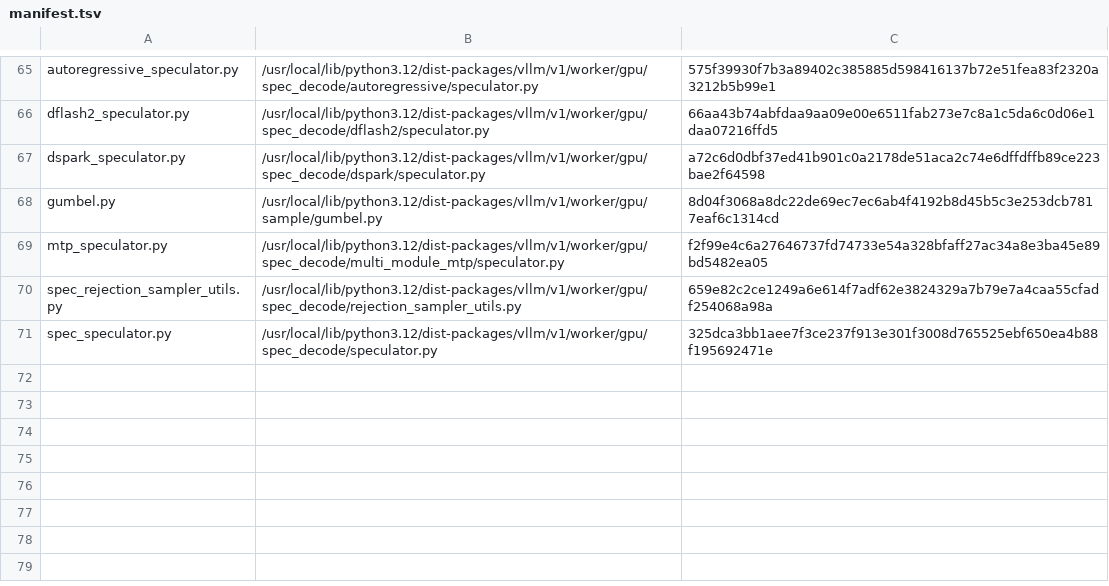
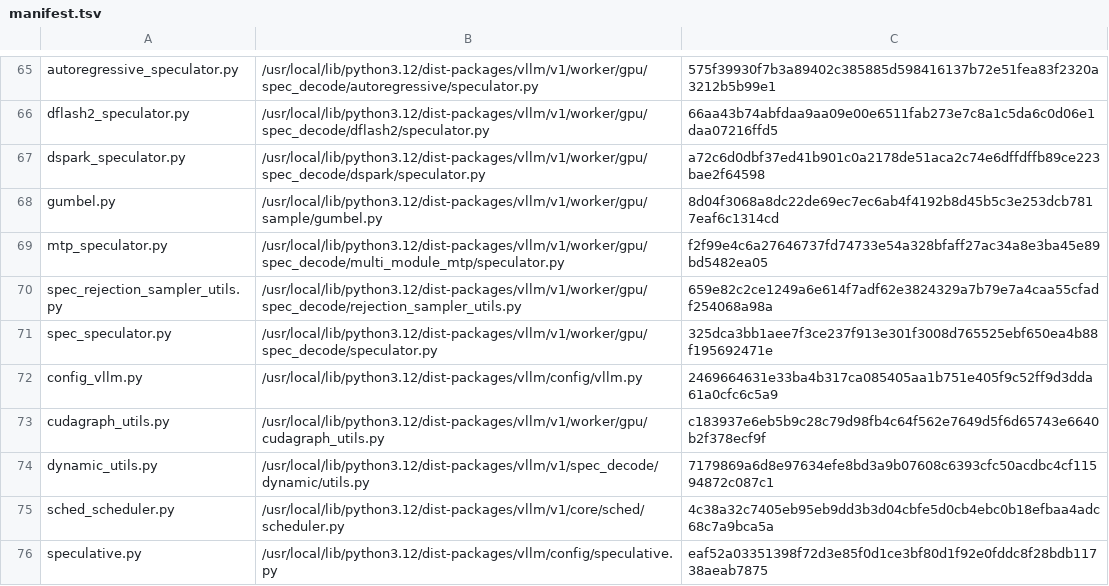
Before and after one commit to choiceoh/stkernel, a TSV file: build/glm53/manifest.tsv, drawn as a sheet; only a part is shown, gaps mark what is left out; the diff names each change by its address in the sheet, - before the commit and + after, or states it on an @@ line.

```diff
--- a/build/glm53/manifest.tsv
+++ b/build/glm53/manifest.tsv
+row 72: config_vllm.py | /usr/local/lib/python3.12/dist-packages/vllm/config/vllm.py | 2469664631e33ba4b317ca085405aa1b751e405f9c52ff9d3dda61a0cfc6c5a9
+row 73: cudagraph_utils.py | /usr/local/lib/python3.12/dist-packages/vllm/v1/worker/gpu/cudagraph_utils.py | c183937e6eb5b9c28c79d98fb4c64f562e7649d5f6d65743e6640b2f378ecf9f
+row 74: dynamic_utils.py | /usr/local/lib/python3.12/dist-packages/vllm/v1/spec_decode/dynamic/utils.py | 7179869a6d8e97634efe8bd3a9b07608c6393cfc50acdbc4cf11594872c087c1
+row 75: sched_scheduler.py | /usr/local/lib/python3.12/dist-packages/vllm/v1/core/sched/scheduler.py | 4c38a32c7405eb95eb9dd3b3d04cbfe5d0cb4ebc0b18efbaa4adc68c7a9bca5a
+row 76: speculative.py | /usr/local/lib/python3.12/dist-packages/vllm/config/speculative.py | eaf52a03351398f72d3e85f0d1ce3bf80d1f92e0fddc8f28bdb11738aeab7875
```
Also changed, not shown: 12 other files.
